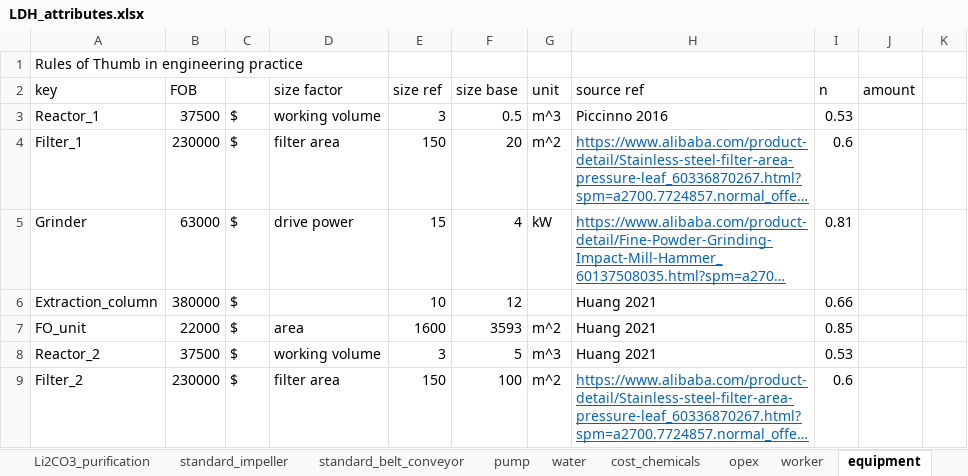
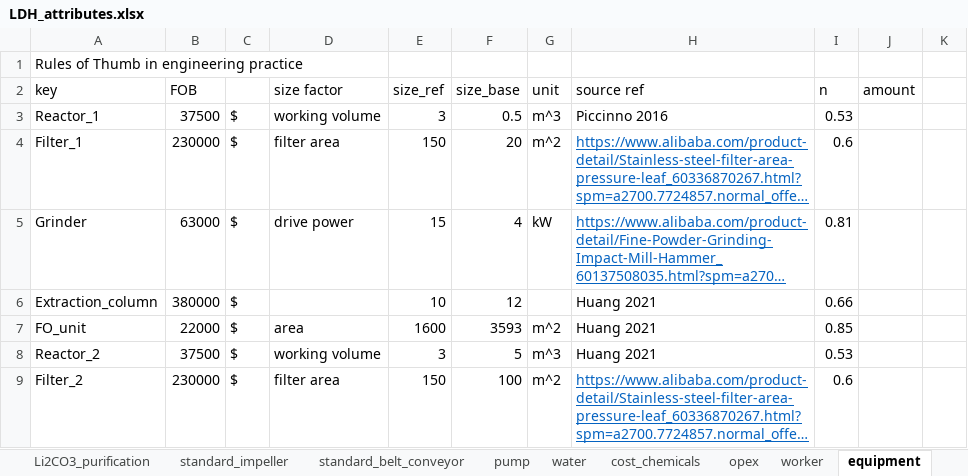
Before and after one commit to jfgphillips/FUSE-V2, an Excel workbook: data/LDH_attributes.xlsx, sheet equipment, drawn as a sheet; only a part is shown; long unchanged cells end in …; values as stored, in another font and other column widths than the file's, no borders; the diff names each change by its address in the sheet, - before the commit and + after, or states it on an @@ line.

Commit message:
adjustment LDH_att excel

```diff
--- a/data/LDH_attributes.xlsx (sheet equipment)
+++ b/data/LDH_attributes.xlsx (sheet equipment)
-E2: size ref
+E2: size_ref
-F2: size base
+F2: size_base
```
